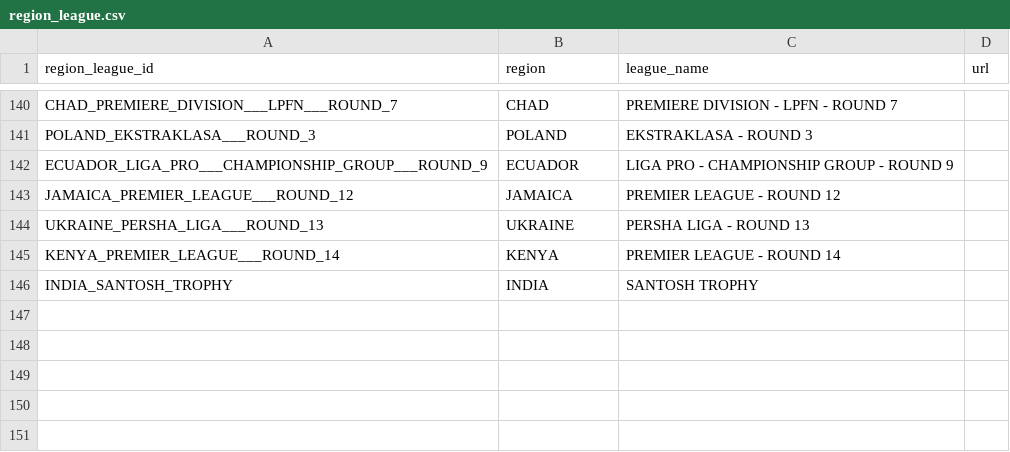
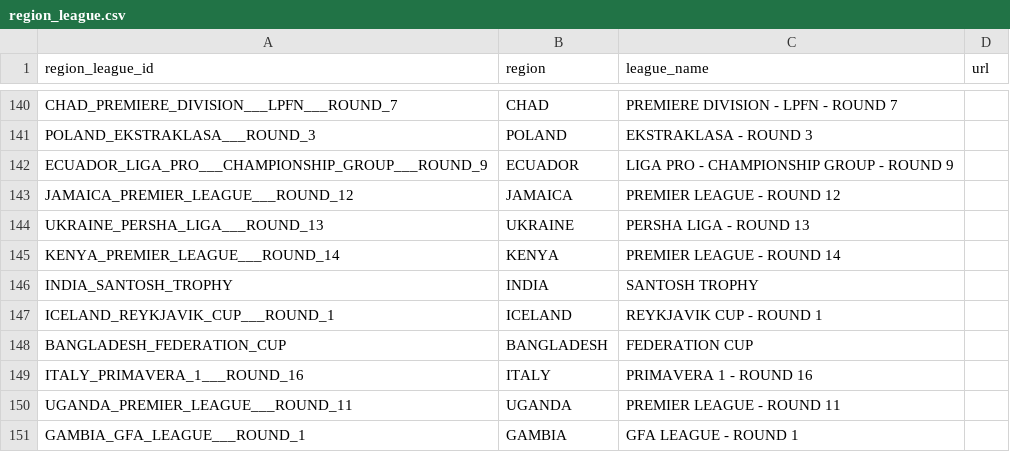
Before and after one commit to copyemechijam/LeoBook, a CSV file: DB/region_league.csv, drawn as a sheet; only a part is shown, gaps mark what is left out; the diff names each change by its address in the sheet, - before the commit and + after, or states it on an @@ line.

```diff
--- a/DB/region_league.csv
+++ b/DB/region_league.csv
+row 147: ICELAND_REYKJAVIK_CUP___ROUND_1 | ICELAND | REYKJAVIK CUP - ROUND 1
+row 148: BANGLADESH_FEDERATION_CUP | BANGLADESH | FEDERATION CUP
+row 149: ITALY_PRIMAVERA_1___ROUND_16 | ITALY | PRIMAVERA 1 - ROUND 16
+row 150: UGANDA_PREMIER_LEAGUE___ROUND_11 | UGANDA | PREMIER LEAGUE - ROUND 11
+row 151: GAMBIA_GFA_LEAGUE___ROUND_1 | GAMBIA | GFA LEAGUE - ROUND 1
```
Also changed, not shown: DB/teams.csv, 50 other files.
